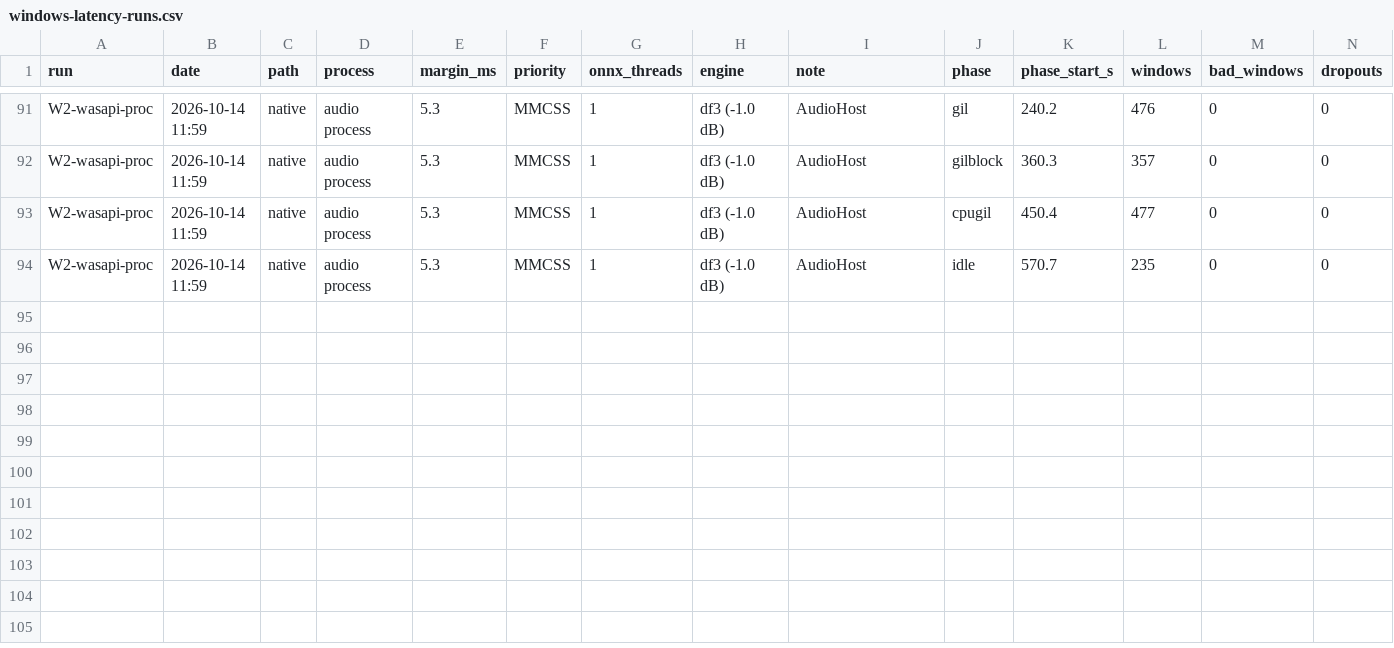
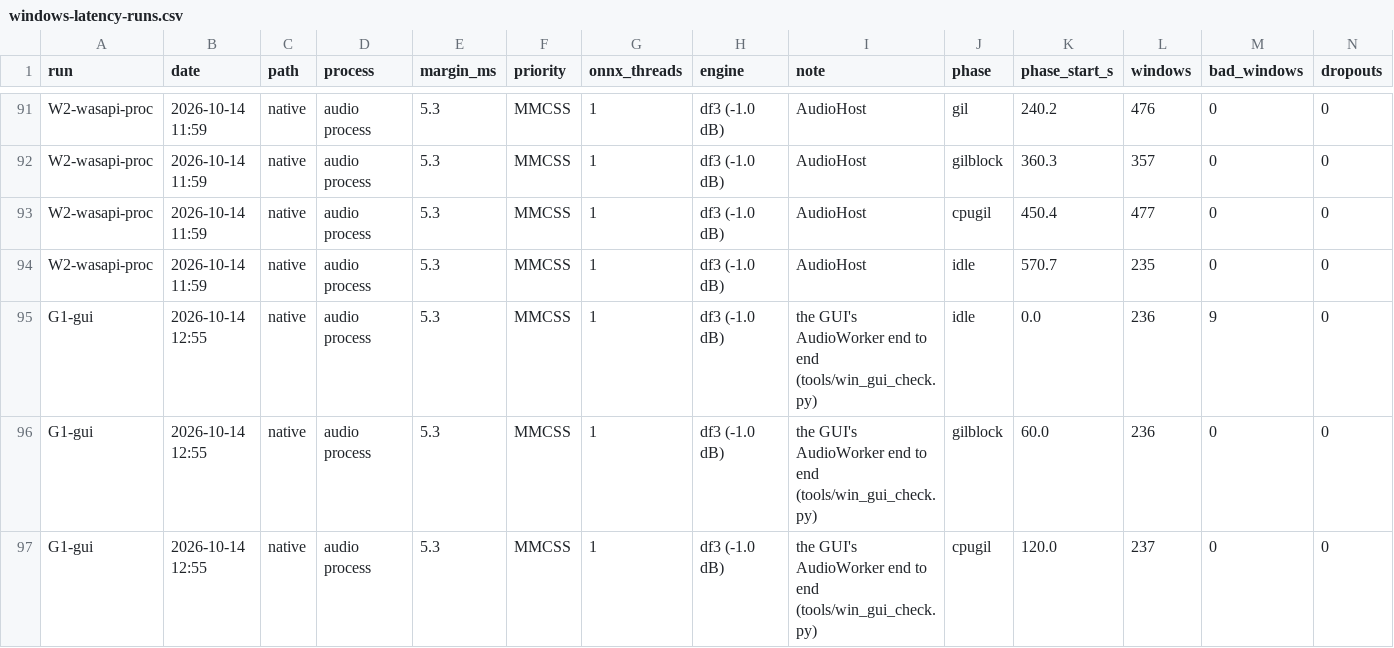
Before and after one commit to chabandou/poise-voice-isolator, a CSV file: measurements/windows-latency-runs.csv, drawn as a sheet; only a part is shown, gaps mark what is left out; rows hold the shown columns only; the diff names each change by its address in the sheet, - before the commit and + after, or states it on an @@ line.

Commit message:
measurements: the GUI's worker on the audio process
G1-gui: 0 dropouts and 0 unprocessed frames in idle, gilblock and
cpugil with the load in the GUI's process; A/V 203.8-204.8 ms. One
VB-Cable start outlier (its share 177.5 ms for a whole run, right after
the setting changes) noted.

```diff
--- a/measurements/windows-latency-runs.csv
+++ b/measurements/windows-latency-runs.csv
+row 95: G1-gui | 2026-10-14 12:55 | native | audio process | 5.3 | MMCSS | 1 | df3 (-1.0 dB) | the GUI's AudioWorker end to end (tools/win_gui_check.py) | idle | 0.0 | 236 | 9 | 0
+row 96: G1-gui | 2026-10-14 12:55 | native | audio process | 5.3 | MMCSS | 1 | df3 (-1.0 dB) | the GUI's AudioWorker end to end (tools/win_gui_check.py) | gilblock | 60.0 | 236 | 0 | 0
+row 97: G1-gui | 2026-10-14 12:55 | native | audio process | 5.3 | MMCSS | 1 | df3 (-1.0 dB) | the GUI's AudioWorker end to end (tools/win_gui_check.py) | cpugil | 120.0 | 237 | 0 | 0
```
Also changed, not shown: 2 other files.
